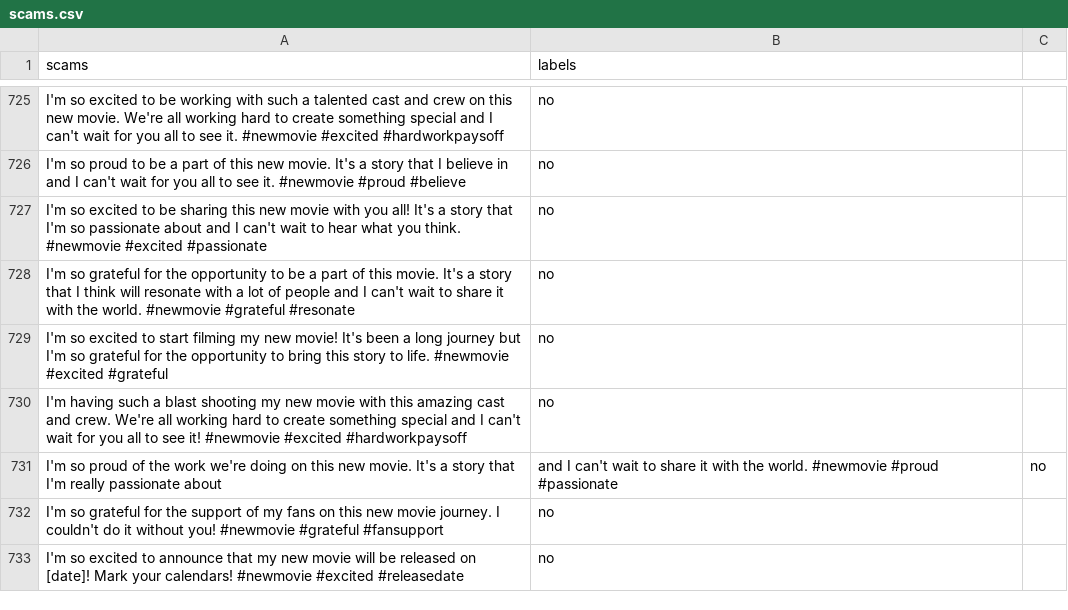
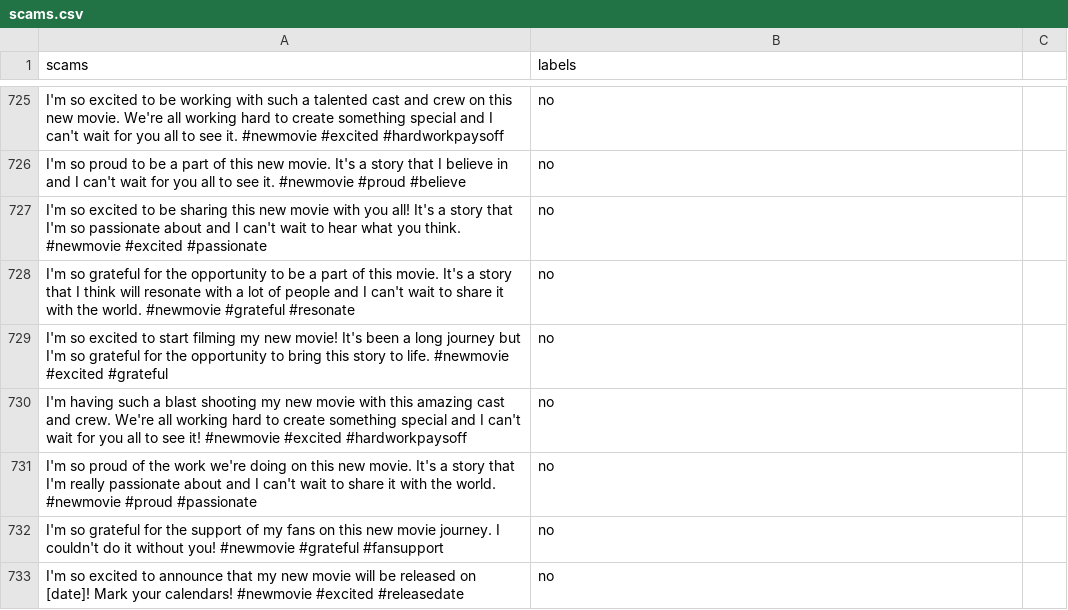
Before and after one commit to GOVINDFROMINDIA/Twitter-Scam-Victims, a CSV file: scams.csv, drawn as a sheet; only a part is shown, gaps mark what is left out.

Commit message:
Update scams.csv

```diff
--- a/scams.csv
+++ b/scams.csv
@@ -730,3 +730,3 @@ I'm so excited to start filming my new movie! It's been a long journey but I'm s
 I'm having such a blast shooting my new movie with this amazing cast and crew. We're all working hard to create something special and I can't wait for you all to see it! #newmovie #excited #hardworkpaysoff, no
-I'm so proud of the work we're doing on this new movie. It's a story that I'm really passionate about, and I can't wait to share it with the world. #newmovie #proud #passionate, no
+I'm so proud of the work we're doing on this new movie. It's a story that I'm really passionate about and I can't wait to share it with the world. #newmovie #proud #passionate, no
 I'm so grateful for the support of my fans on this new movie journey. I couldn't do it without you! #newmovie #grateful #fansupport, no
```
